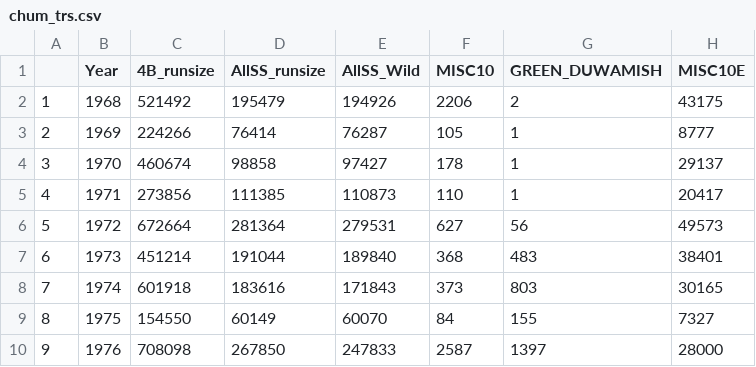
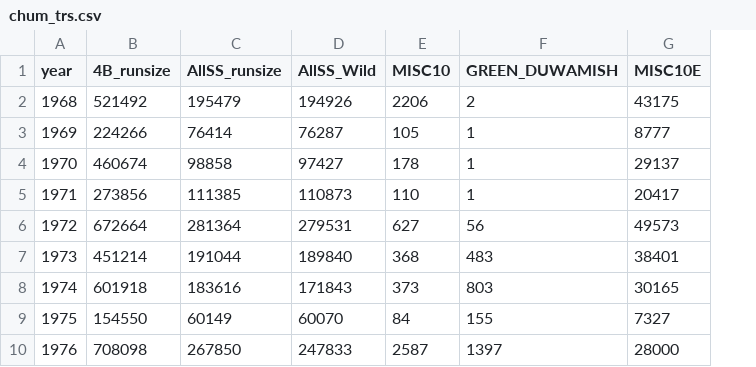
Before and after one commit to casruff/test_fishery_data_exploration, a CSV file: data/chum_trs.csv, drawn as a sheet; only a part is shown; removed rows and columns are numbered as before the commit, all else as after; the diff names each change by its address in the sheet, - before the commit and + after, or states it on an @@ line.

```diff
--- a/data/chum_trs.csv
+++ b/data/chum_trs.csv
-column A, rows 2-10: 1 | 2 | 3 | 4 | 5 | 6 | 7 | 8 | 9
-A1: Year
+A1: year
```
Also changed, not shown: 3 other files.
